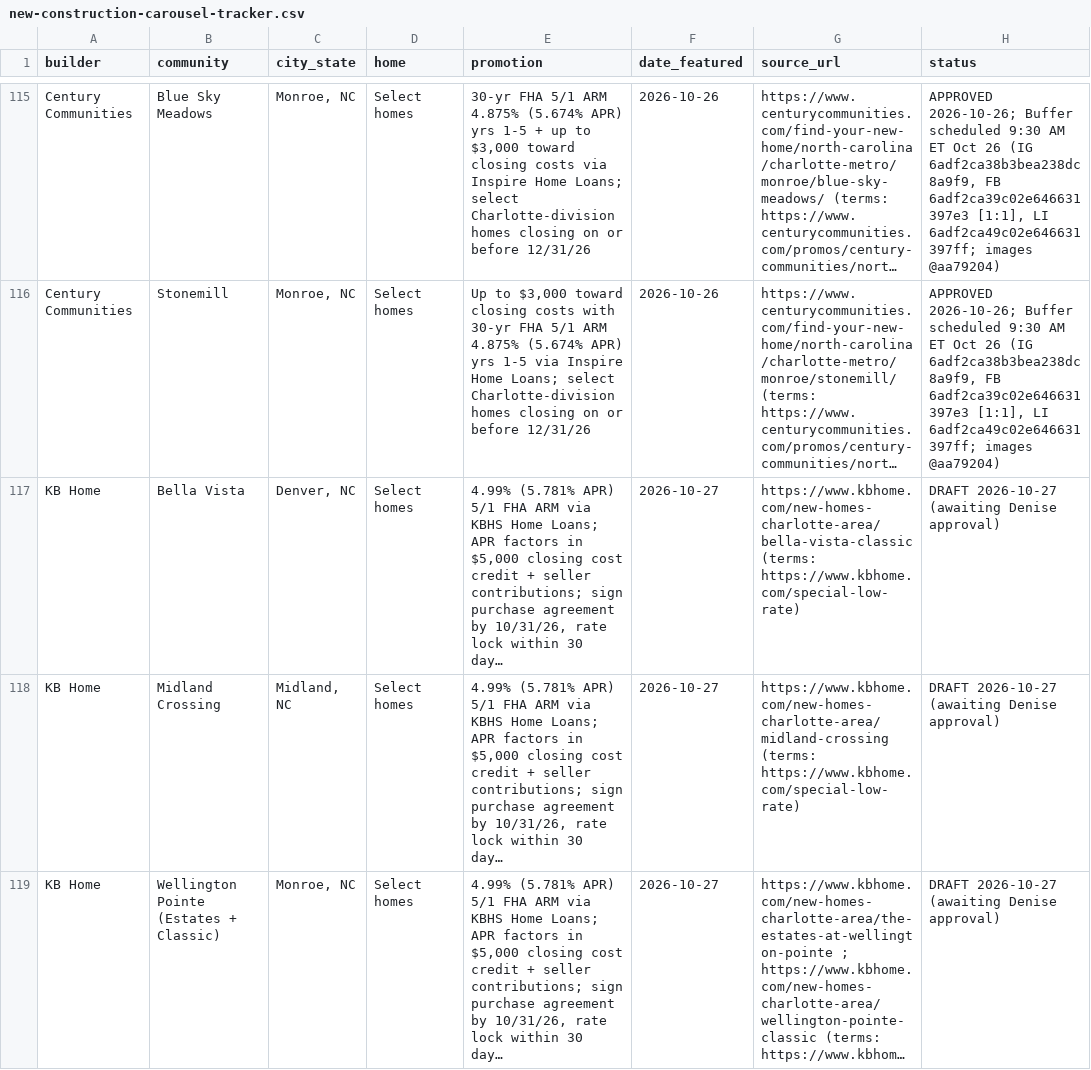
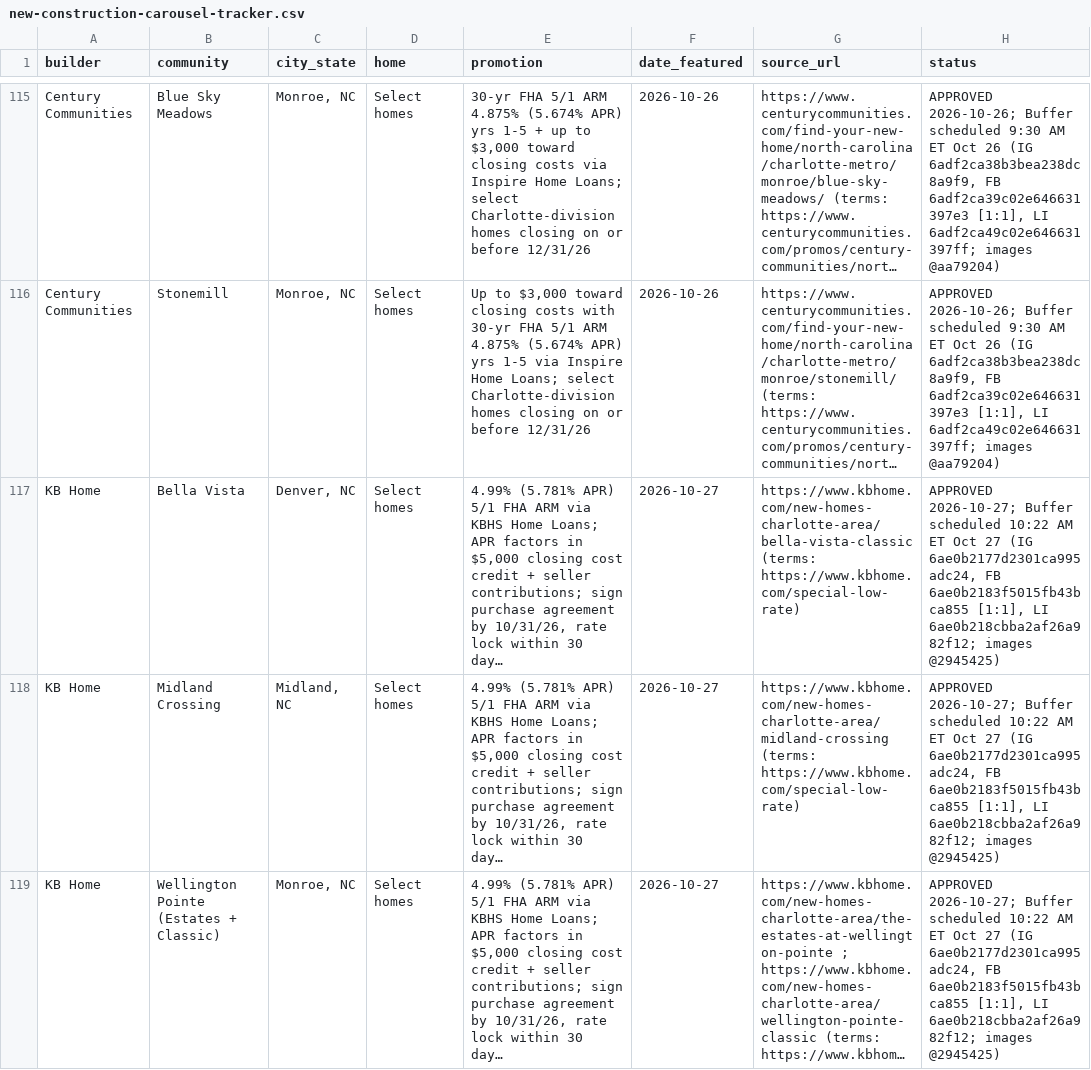
Before and after one commit to deniseGrok/lir-carousels, a CSV file: new-construction-carousel-tracker.csv, drawn as a sheet; only a part is shown, gaps mark what is left out; long unchanged cells end in …; the diff covers the shown part only; the diff names each change by its address in the sheet, - before the commit and + after, or states it on an @@ line.

Commit message:
Update Oct 27 carousel trackers: approved and scheduled in Buffer (10:22 AM, 12:30 PM, 4:00 PM ET)

```diff
--- a/new-construction-carousel-tracker.csv
+++ b/new-construction-carousel-tracker.csv
-H117:H119 (status): DRAFT 2026-10-27 (awaiting Denise approval)
+H117:H119 (status): APPROVED 2026-10-27; Buffer scheduled 10:22 AM ET Oct 27 (IG 6ae0b2177d2301ca995adc24, FB 6ae0b2183f5015fb43bca855 [1:1], LI 6ae0b218cbba2af26a982f12; images @2945425)
```
Also changed, not shown: 2 edited cells elsewhere in this file, buyer-tips-tracker.csv, neighborhood-spotlight-tracker.csv.
